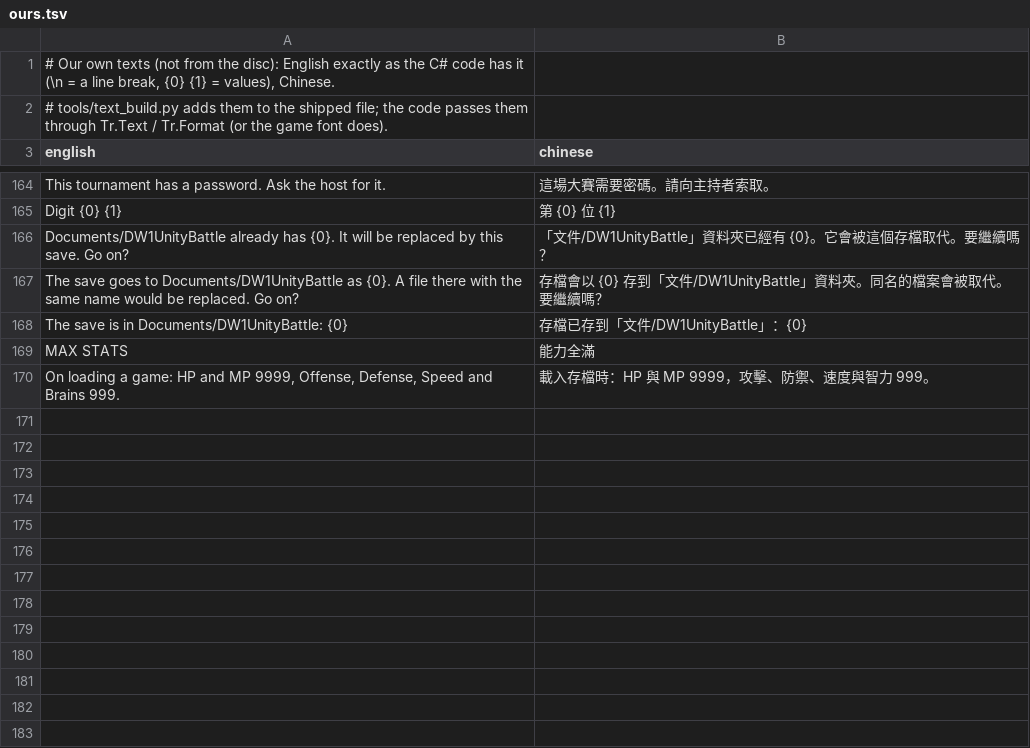
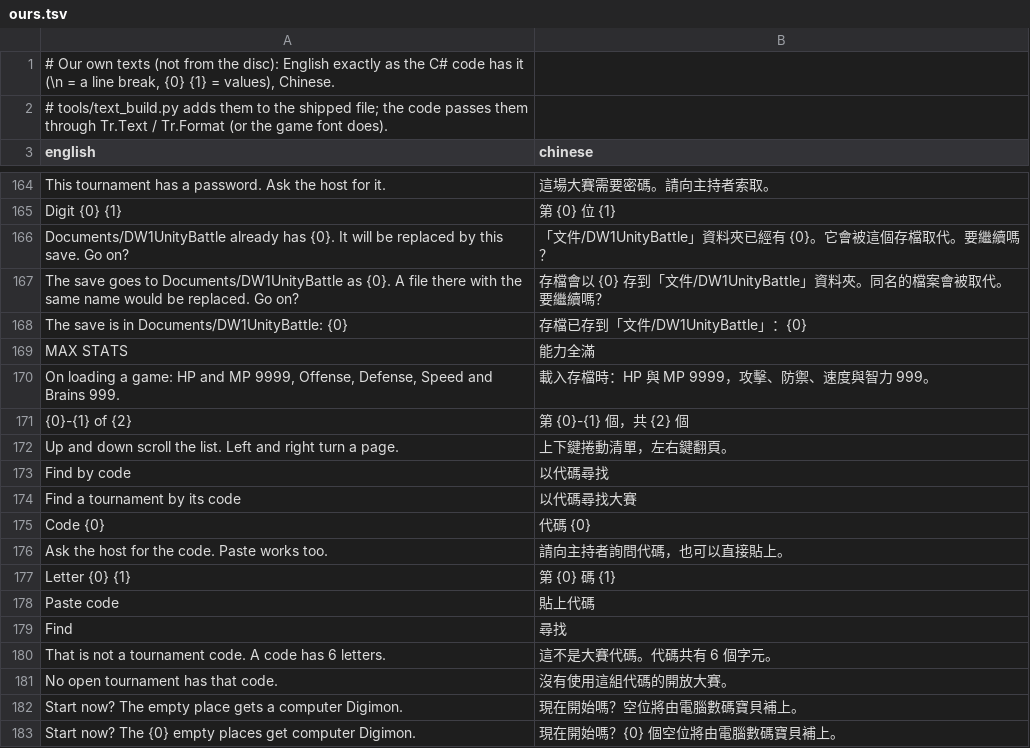
Before and after one commit to charlesthoo91/Digimon-World-1-Unity-Battle, a TSV file: translation/ours.tsv, drawn as a sheet; only a part is shown, gaps mark what is left out; the diff names each change by its address in the sheet, - before the commit and + after, or states it on an @@ line.

```diff
--- a/translation/ours.tsv
+++ b/translation/ours.tsv
+row 171: {0}-{1} of {2} | 第 {0}-{1} 個，共 {2} 個
+row 172: Up and down scroll the list. Left and right turn a page. | 上下鍵捲動清單，左右鍵翻頁。
+row 173: Find by code | 以代碼尋找
+row 174: Find a tournament by its code | 以代碼尋找大賽
+row 175: Code {0} | 代碼 {0}
+row 176: Ask the host for the code. Paste works too. | 請向主持者詢問代碼，也可以直接貼上。
+row 177: Letter {0} {1} | 第 {0} 碼 {1}
+row 178: Paste code | 貼上代碼
+row 179: Find | 尋找
+row 180: That is not a tournament code. A code has 6 letters. | 這不是大賽代碼。代碼共有 6 個字元。
+row 181: No open tournament has that code. | 沒有使用這組代碼的開放大賽。
+row 182: Start now? The empty place gets a computer Digimon. | 現在開始嗎？空位將由電腦數碼寶貝補上。
+row 183: Start now? The {0} empty places get computer Digimon. | 現在開始嗎？{0} 個空位將由電腦數碼寶貝補上。
```
Also changed, not shown: 9 other files.
